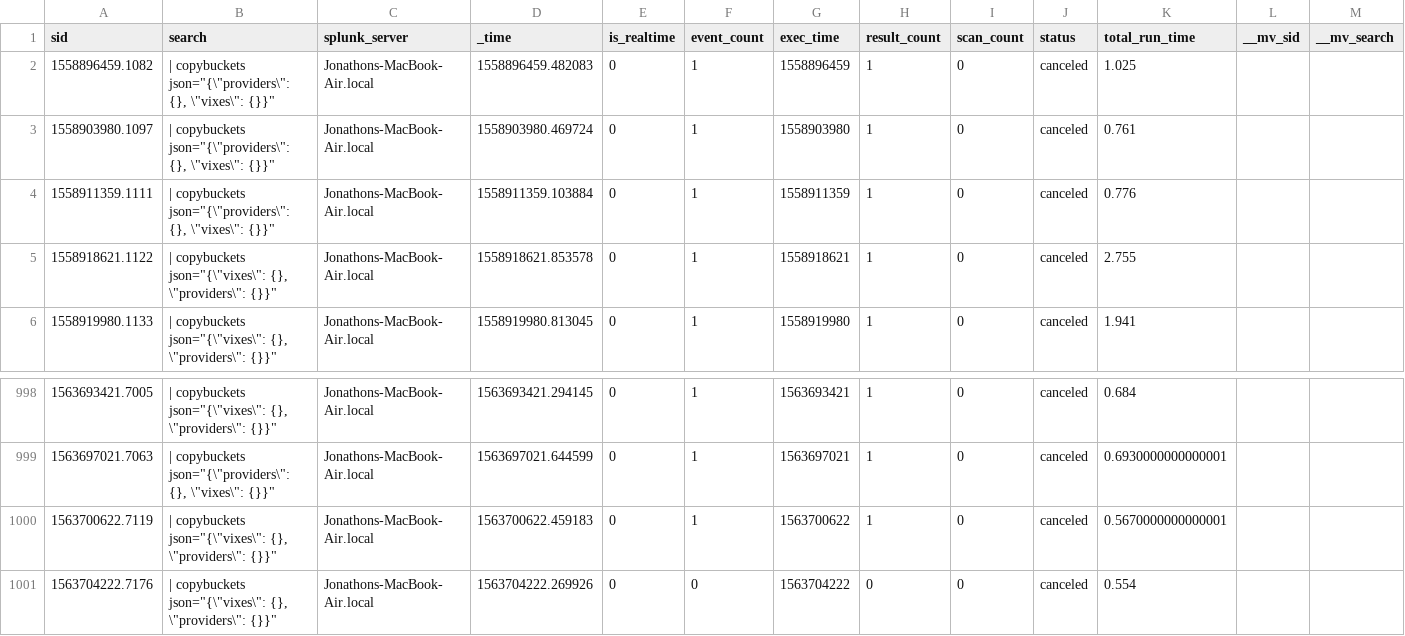
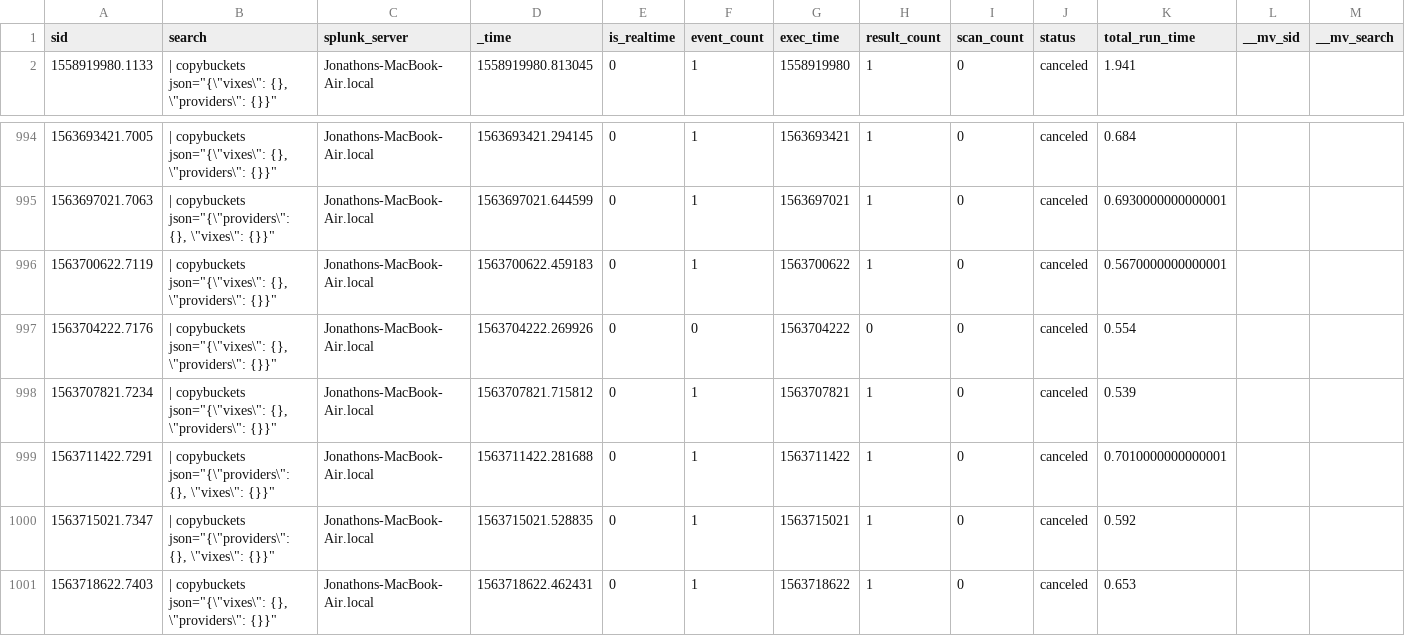
Before and after one commit to jljfoto/SplunkEtc, a CSV file: users/splunk-system-user/splunk_archiver/history/Jonathons-MacBook-Air.local.csv, drawn as a sheet; only a part is shown, gaps mark what is left out; removed rows and columns are numbered as before the commit, all else as after; rows hold the shown columns only; the diff names each change by its address in the sheet, - before the commit and + after, or states it on an @@ line.

Commit message:
Automated backup of mb-air /home/splunk/etc - 2019-07-21 11:13:10

```diff
--- a/users/splunk-system-user/splunk_archiver/history/Jonathons-MacBook-Air.local.csv
+++ b/users/splunk-system-user/splunk_archiver/history/Jonathons-MacBook-Air.local.csv
-row 2: 1558896459.1082 | | copybuckets json="{\"providers\": {}, \"vixes\": {}}" | Jonathons-MacBook-Air.local | 1558896459.482083 | 0 | 1 | 1558896459 | 1 | 0 | canceled | 1.025
-row 3: 1558903980.1097 | | copybuckets json="{\"providers\": {}, \"vixes\": {}}" | Jonathons-MacBook-Air.local | 1558903980.469724 | 0 | 1 | 1558903980 | 1 | 0 | canceled | 0.761
-row 4: 1558911359.1111 | | copybuckets json="{\"providers\": {}, \"vixes\": {}}" | Jonathons-MacBook-Air.local | 1558911359.103884 | 0 | 1 | 1558911359 | 1 | 0 | canceled | 0.776
-row 5: 1558918621.1122 | | copybuckets json="{\"vixes\": {}, \"providers\": {}}" | Jonathons-MacBook-Air.local | 1558918621.853578 | 0 | 1 | 1558918621 | 1 | 0 | canceled | 2.755
+row 998: 1563707821.7234 | | copybuckets json="{\"vixes\": {}, \"providers\": {}}" | Jonathons-MacBook-Air.local | 1563707821.715812 | 0 | 1 | 1563707821 | 1 | 0 | canceled | 0.539
+row 999: 1563711422.7291 | | copybuckets json="{\"providers\": {}, \"vixes\": {}}" | Jonathons-MacBook-Air.local | 1563711422.281688 | 0 | 1 | 1563711422 | 1 | 0 | canceled | 0.7010000000000001
+row 1000: 1563715021.7347 | | copybuckets json="{\"providers\": {}, \"vixes\": {}}" | Jonathons-MacBook-Air.local | 1563715021.528835 | 0 | 1 | 1563715021 | 1 | 0 | canceled | 0.592
+row 1001: 1563718622.7403 | | copybuckets json="{\"vixes\": {}, \"providers\": {}}" | Jonathons-MacBook-Air.local | 1563718622.462431 | 0 | 1 | 1563718622 | 1 | 0 | canceled | 0.653
```
